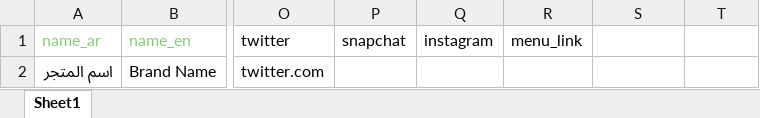
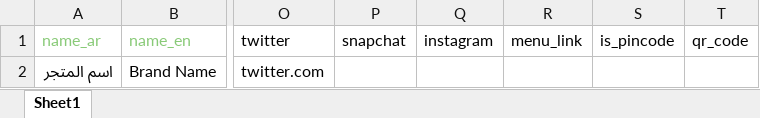
Before and after one commit to islamshu/new_offers, an Excel workbook: public/brands_new_new.xlsx, sheet Sheet1, drawn as a sheet; only a part is shown, gaps mark what is left out; values as stored, in another font and other column widths than the file's, no borders; the diff names each change by its address in the sheet, - before the commit and + after, or states it on an @@ line.

Commit message:
dd

```diff
--- a/public/brands_new_new.xlsx (sheet Sheet1)
+++ b/public/brands_new_new.xlsx (sheet Sheet1)
-S1: (empty)
+S1: is_pincode
-T1: (empty)
+T1: qr_code
```
